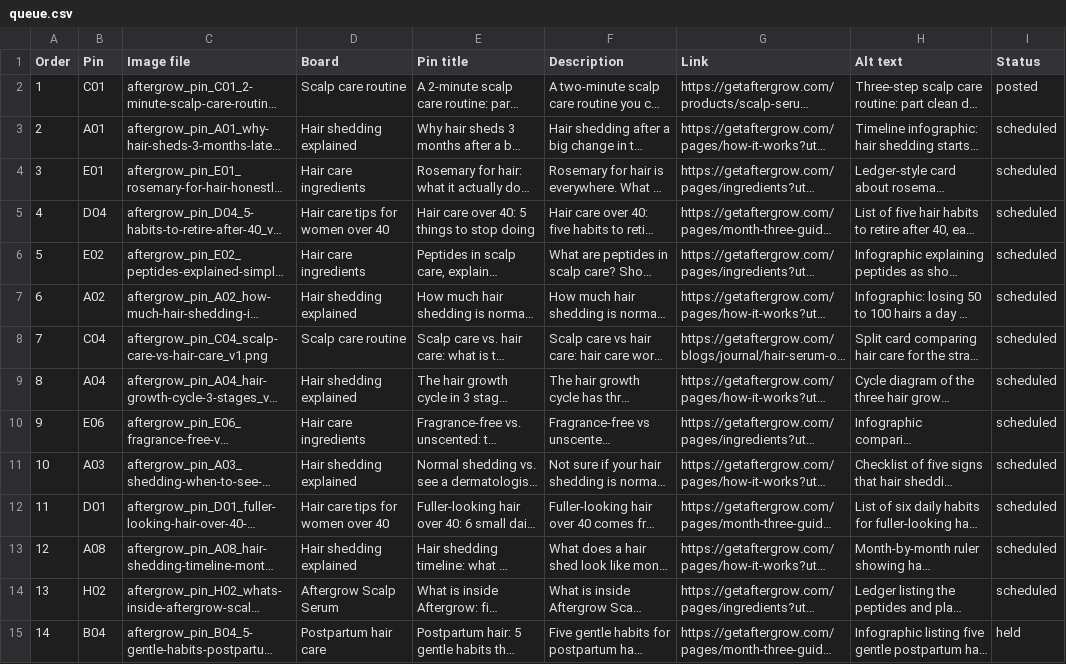
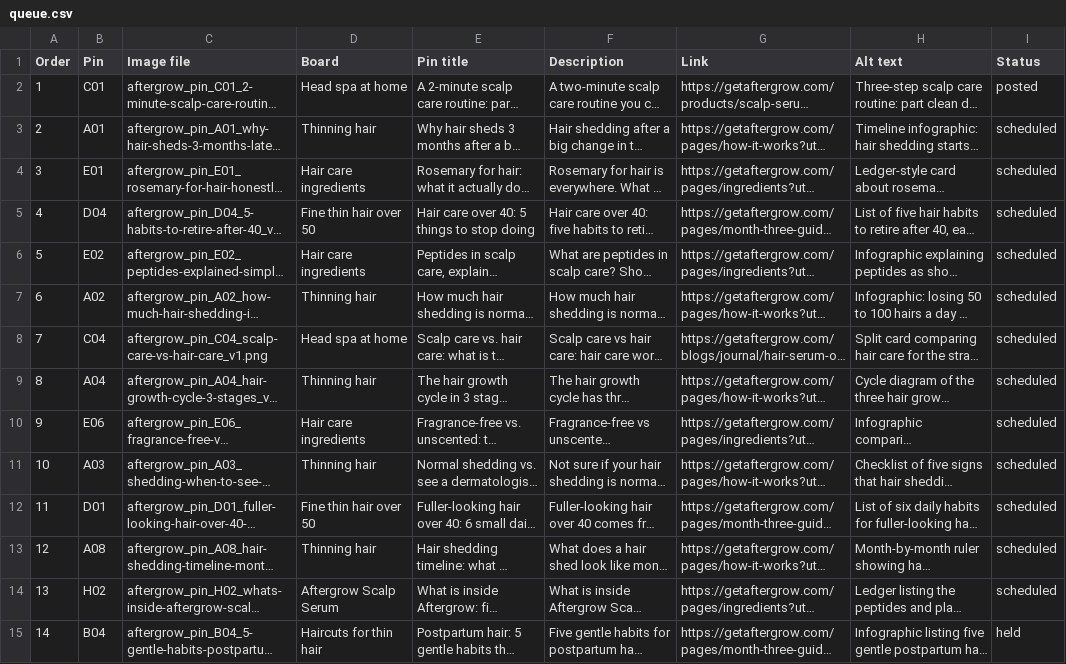
Before and after one commit to domin8commerce/aftergrow, a CSV file: queue.csv, drawn as a sheet; only a part is shown; long unchanged cells end in …; the diff covers the shown part only; the diff names each change by its address in the sheet, - before the commit and + after, or states it on an @@ line.

```diff
--- a/queue.csv
+++ b/queue.csv
-D2 (Board): Scalp care routine
+D2 (Board): Head spa at home
-D3 (Board): Hair shedding explained
+D3 (Board): Thinning hair
-D5 (Board): Hair care tips for women over 40
+D5 (Board): Fine thin hair over 50
-D7 (Board): Hair shedding explained
+D7 (Board): Thinning hair
-D8 (Board): Scalp care routine
+D8 (Board): Head spa at home
-D9 (Board): Hair shedding explained
+D9 (Board): Thinning hair
-D11 (Board): Hair shedding explained
+D11 (Board): Thinning hair
-D12 (Board): Hair care tips for women over 40
+D12 (Board): Fine thin hair over 50
-D13 (Board): Hair shedding explained
+D13 (Board): Thinning hair
-D15 (Board): Postpartum hair care
+D15 (Board): Haircuts for thin hair
```
Also changed, not shown: 19 edited cells elsewhere in this file, 6 other files.
